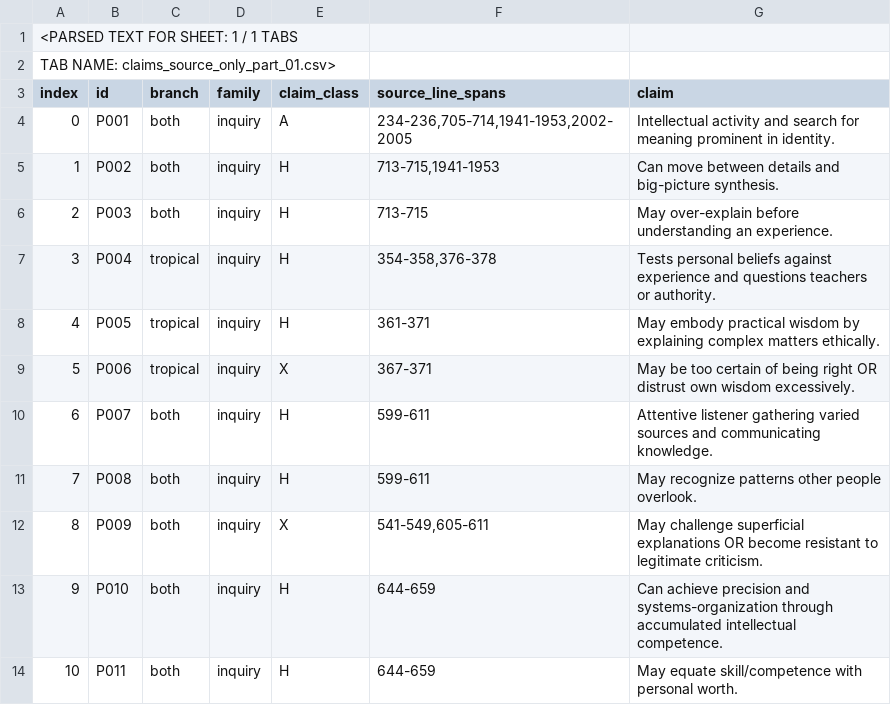
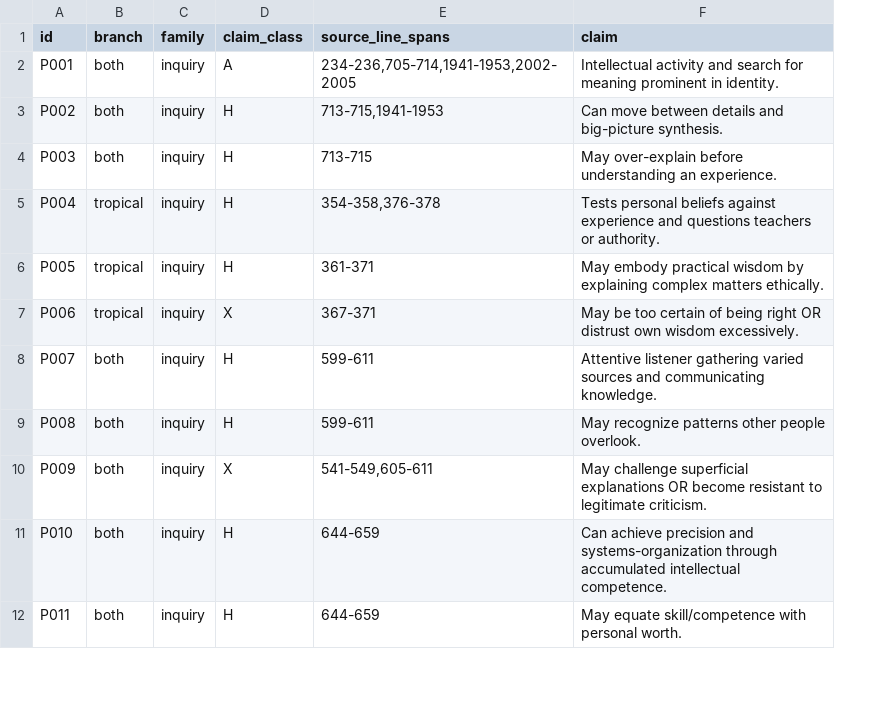
Before and after one commit to u-dont-existDOTcom/humandesign, a CSV file: tasks/joel-vedic-full-claim-audit-20261020/claims_source_only_part_01.csv, drawn as a sheet; only a part is shown; removed rows and columns are numbered as before the commit, all else as after; the diff names each change by its address in the sheet, - before the commit and + after, or states it on an @@ line.

Commit message:
fix: remove CSV extraction wrapper; commit original source-only rows exactly

```diff
--- a/tasks/joel-vedic-full-claim-audit-20261020/claims_source_only_part_01.csv
+++ b/tasks/joel-vedic-full-claim-audit-20261020/claims_source_only_part_01.csv
-column A (index), rows 4-14: 0 | 1 | 2 | 3 | 4 | 5 | 6 | 7 | 8 | 9 | 10
-row 1: <PARSED TEXT FOR SHEET: 1 / 1 TABS
-row 2: TAB NAME: claims_source_only_part_01.csv>
```
